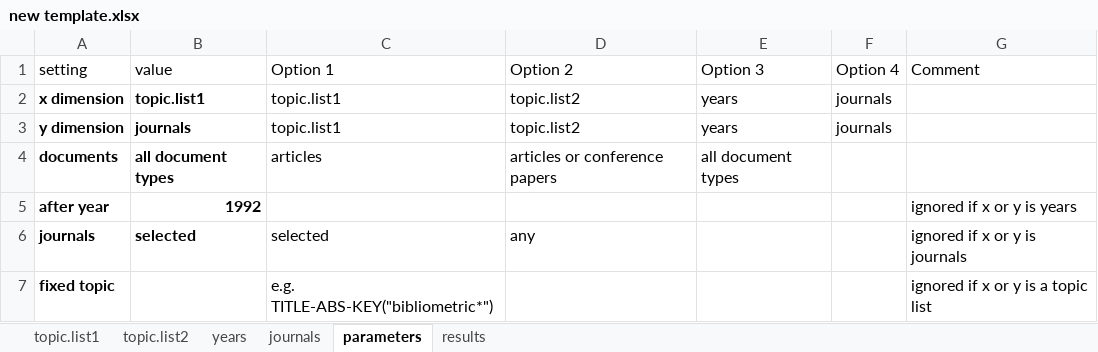
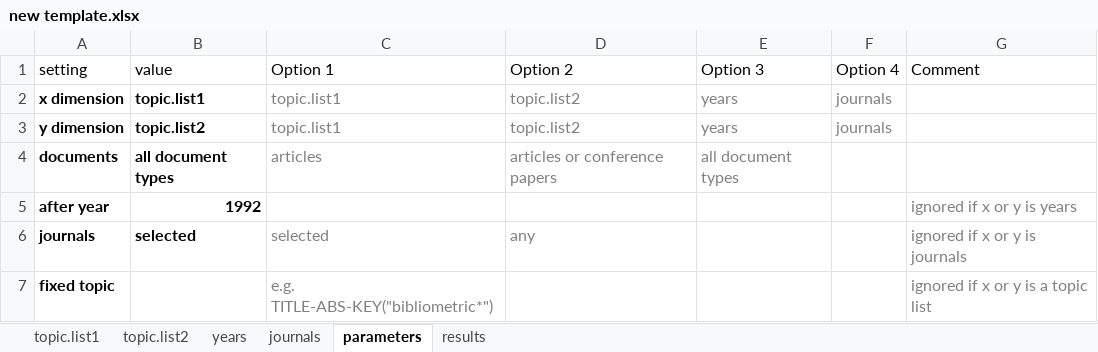
Before and after one commit to spzwanenburg/PermuSearch, an Excel workbook: new template.xlsx, sheet parameters, drawn as a sheet; values as stored, in another font and other column widths than the file's, no borders; conditional formats and table styles not drawn; the diff names each change by its address in the sheet, - before the commit and + after, or states it on an @@ line.

```diff
--- a/new template.xlsx (sheet parameters)
+++ b/new template.xlsx (sheet parameters)
-C2:F3 text colour: black
+C2:F3 text colour: #808080
-B3 (value): journals
+B3 (value): topic.list2
-C4:E4 text colour: black
+C4:E4 text colour: #808080
-G5:G7 text colour: black
+G5:G7 text colour: #808080
-C6:D6 text colour: black
+C6:D6 text colour: #808080
-C7 text colour: black
+C7 text colour: #808080
```
Also changed, not shown: sheet topic.list1, sheet topic.list2.
